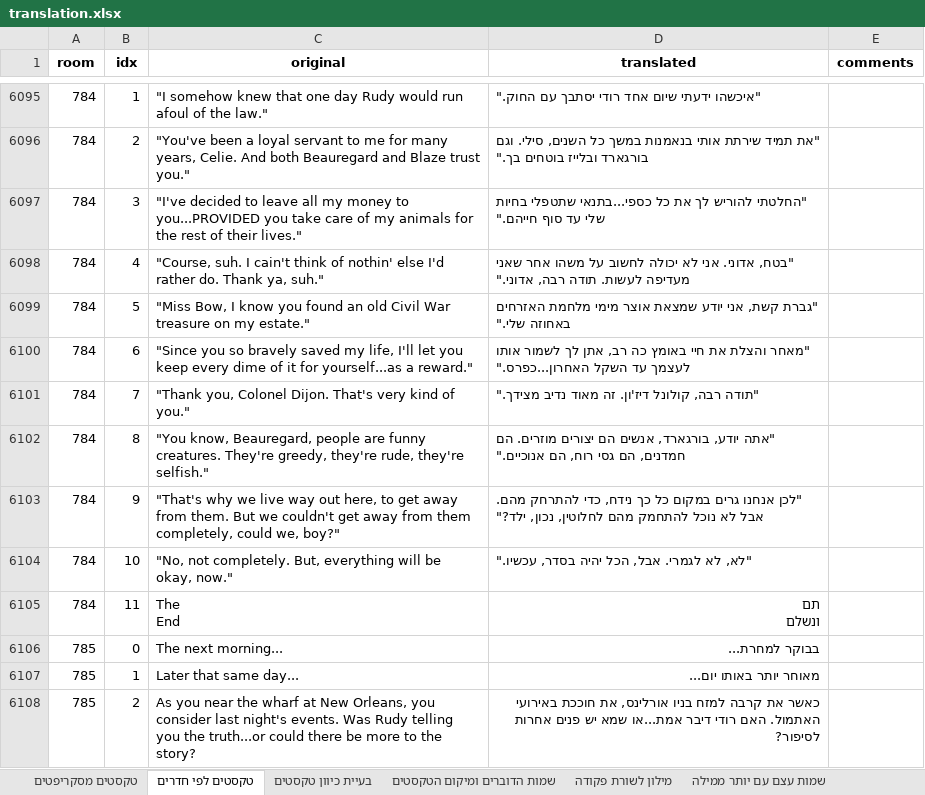
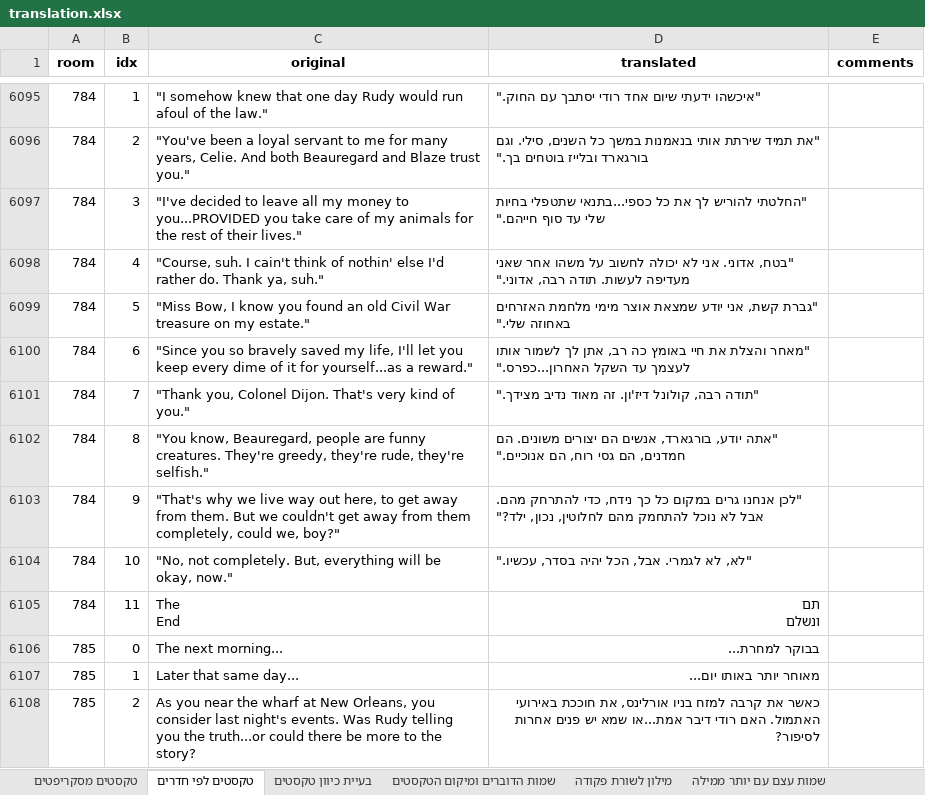
Before and after one commit to adventurebrew/HebrewAdventure, an Excel workbook: lb1/translation.xlsx, sheet טקסטים לפי חדרים, drawn as a sheet; only a part is shown, gaps mark what is left out; values as stored, in another font and other column widths than the file's, no borders; charts and pictures not drawn; the diff covers the shown part only; the diff names each change by its address in the sheet, - before the commit and + after, or states it on an @@ line.

```diff
--- a/lb1/translation.xlsx (sheet טקסטים לפי חדרים)
+++ b/lb1/translation.xlsx (sheet טקסטים לפי חדרים)
-D6102 (translated): …הם יצורים מוזרים. הם חמדנים,…
+D6102 (translated): …הם יצורים משונים. הם חמדנים,…
```
Also changed, not shown: 17 edited cells elsewhere in this sheet, sheet טקסטים מסקריפטים, 12 other files.
